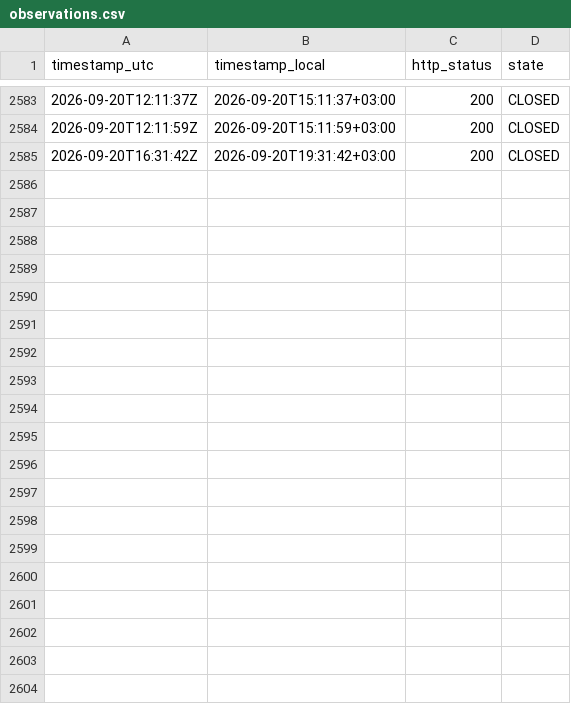
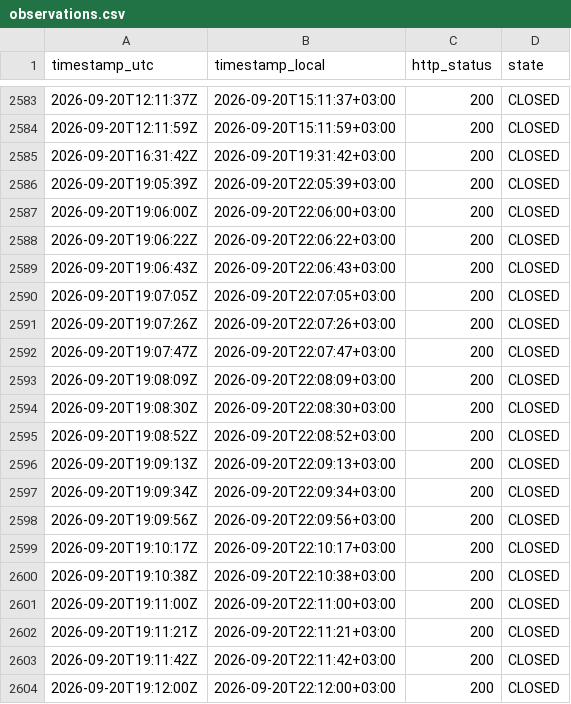
Before and after one commit to atalha1/islamweb-fatwa-notification, a CSV file: log/observations.csv, drawn as a sheet; only a part is shown, gaps mark what is left out; the diff names each change by its address in the sheet, - before the commit and + after, or states it on an @@ line.

```diff
--- a/log/observations.csv
+++ b/log/observations.csv
+row 2586: 2026-09-20T19:05:39Z | 2026-09-20T22:05:39+03:00 | 200 | CLOSED
+row 2587: 2026-09-20T19:06:00Z | 2026-09-20T22:06:00+03:00 | 200 | CLOSED
+row 2588: 2026-09-20T19:06:22Z | 2026-09-20T22:06:22+03:00 | 200 | CLOSED
+row 2589: 2026-09-20T19:06:43Z | 2026-09-20T22:06:43+03:00 | 200 | CLOSED
+row 2590: 2026-09-20T19:07:05Z | 2026-09-20T22:07:05+03:00 | 200 | CLOSED
+row 2591: 2026-09-20T19:07:26Z | 2026-09-20T22:07:26+03:00 | 200 | CLOSED
+row 2592: 2026-09-20T19:07:47Z | 2026-09-20T22:07:47+03:00 | 200 | CLOSED
+row 2593: 2026-09-20T19:08:09Z | 2026-09-20T22:08:09+03:00 | 200 | CLOSED
+row 2594: 2026-09-20T19:08:30Z | 2026-09-20T22:08:30+03:00 | 200 | CLOSED
+row 2595: 2026-09-20T19:08:52Z | 2026-09-20T22:08:52+03:00 | 200 | CLOSED
+row 2596: 2026-09-20T19:09:13Z | 2026-09-20T22:09:13+03:00 | 200 | CLOSED
+row 2597: 2026-09-20T19:09:34Z | 2026-09-20T22:09:34+03:00 | 200 | CLOSED
+row 2598: 2026-09-20T19:09:56Z | 2026-09-20T22:09:56+03:00 | 200 | CLOSED
+row 2599: 2026-09-20T19:10:17Z | 2026-09-20T22:10:17+03:00 | 200 | CLOSED
+row 2600: 2026-09-20T19:10:38Z | 2026-09-20T22:10:38+03:00 | 200 | CLOSED
+row 2601: 2026-09-20T19:11:00Z | 2026-09-20T22:11:00+03:00 | 200 | CLOSED
+row 2602: 2026-09-20T19:11:21Z | 2026-09-20T22:11:21+03:00 | 200 | CLOSED
+row 2603: 2026-09-20T19:11:42Z | 2026-09-20T22:11:42+03:00 | 200 | CLOSED
+row 2604: 2026-09-20T19:12:00Z | 2026-09-20T22:12:00+03:00 | 200 | CLOSED
```
Also changed, not shown: 1 other file.
